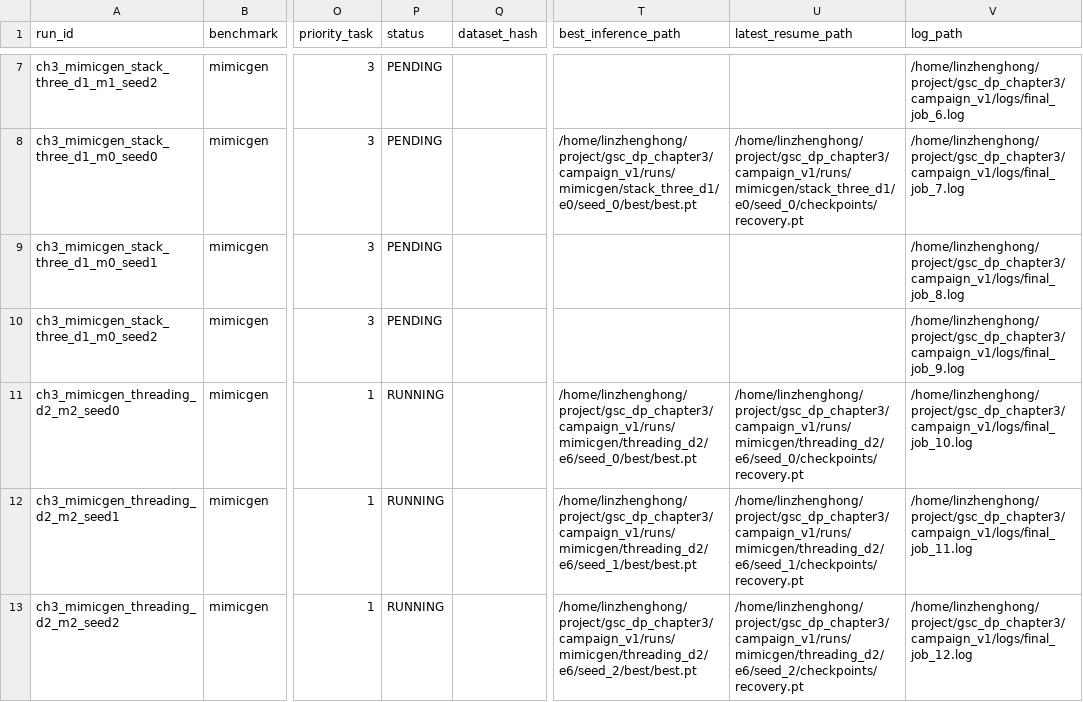
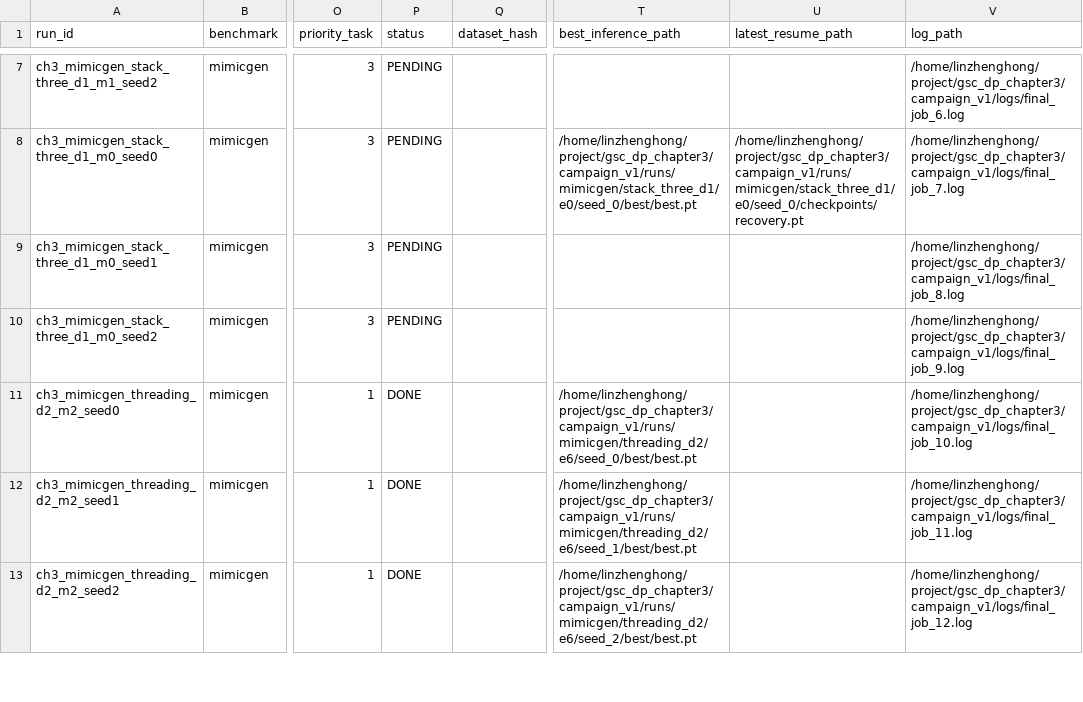
Before and after one commit to Lin-zh-handsome/depth, a CSV file: experiments/ch3/run_manifest.csv, drawn as a sheet; only a part is shown, gaps mark what is left out; the diff covers the shown part only; the diff names each change by its address in the sheet, - before the commit and + after, or states it on an @@ line.

```diff
--- a/experiments/ch3/run_manifest.csv
+++ b/experiments/ch3/run_manifest.csv
-P11:P13 (status): RUNNING
+P11:P13 (status): DONE
-U11 (latest_resume_path): /home/linzhenghong/project/gsc_dp_chapter3/campaign_v1/runs/mimicgen/threading_d2/e6/seed_0/checkpoints/recovery.pt
+U11 (latest_resume_path): (empty)
-U12 (latest_resume_path): /home/linzhenghong/project/gsc_dp_chapter3/campaign_v1/runs/mimicgen/threading_d2/e6/seed_1/checkpoints/recovery.pt
+U12 (latest_resume_path): (empty)
-U13 (latest_resume_path): /home/linzhenghong/project/gsc_dp_chapter3/campaign_v1/runs/mimicgen/threading_d2/e6/seed_2/checkpoints/recovery.pt
+U13 (latest_resume_path): (empty)
```
Also changed, not shown: 15 edited cells elsewhere in this file, experiments/ch3/best_per_seed.csv, experiments/ch3/eval_manifest.csv, 8 other files.
